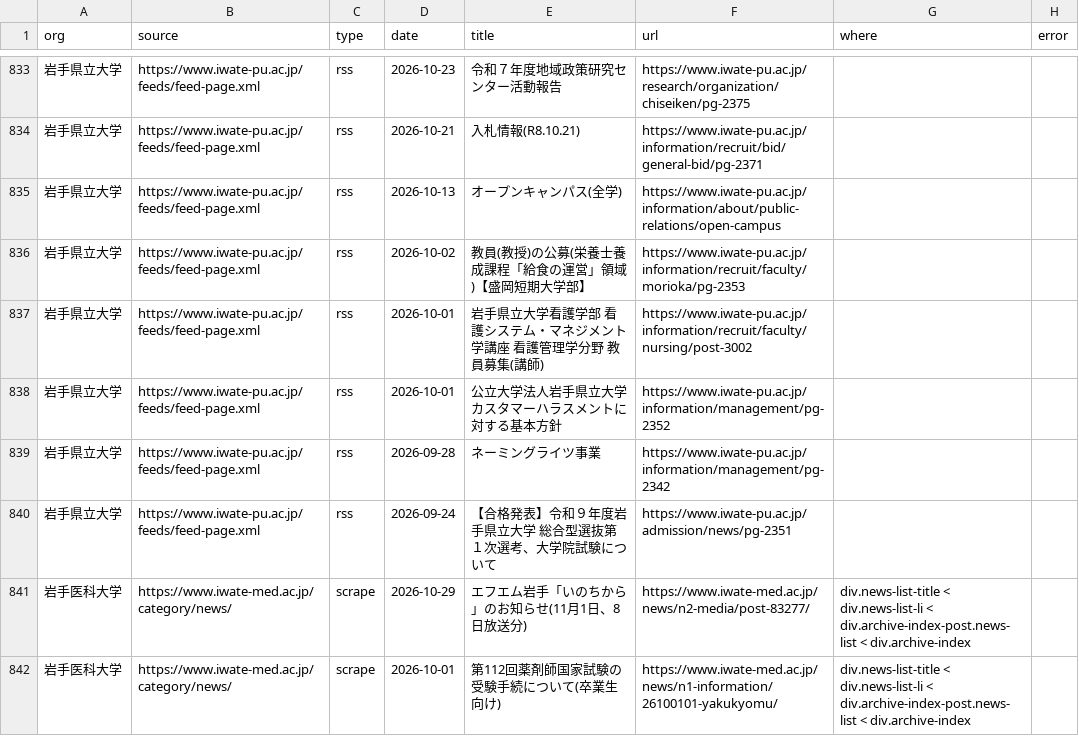
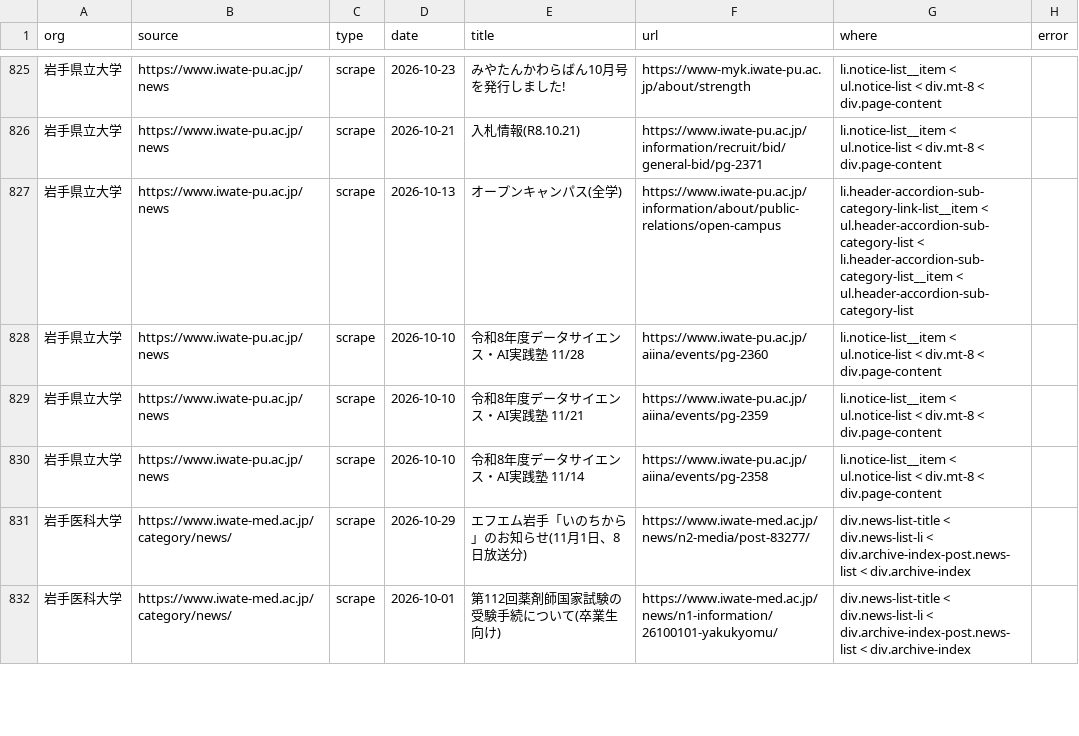
Before and after one commit to iwate-news-watch/agencies, a CSV file: reports/inspect_sources.csv, drawn as a sheet; only a part is shown, gaps mark what is left out; the diff covers the shown part only.

```diff
--- a/reports/inspect_sources.csv
+++ b/reports/inspect_sources.csv
@@ -833,9 +825,7 @@
-岩手県立大学,https://www.iwate-pu.ac.jp/feeds/feed-page.xml,rss,2026-10-23,令和７年度地域政策研究センター活動報告,https://www.iwate-pu.ac.jp/research/organization/chiseiken/pg-2375,,
-岩手県立大学,https://www.iwate-pu.ac.jp/feeds/feed-page.xml,rss,2026-10-21,入札情報(R8.10.21),https://www.iwate-pu.ac.jp/information/recruit/bid/general-bid/pg-2371,,
-岩手県立大学,https://www.iwate-pu.ac.jp/feeds/feed-page.xml,rss,2026-10-13,オープンキャンパス(全学),https://www.iwate-pu.ac.jp/information/about/public-relations/open-campus,,
-岩手県立大学,https://www.iwate-pu.ac.jp/feeds/feed-page.xml,rss,2026-10-02,教員(教授)の公募(栄養士養成課程「給食の運営」領域)【盛岡短期大学部】,https://www.iwate-pu.ac.jp/information/recruit/faculty/morioka/pg-2353,,
-岩手県立大学,https://www.iwate-pu.ac.jp/feeds/feed-page.xml,rss,2026-10-01,岩手県立大学看護学部 看護システム・マネジメント学講座 看護管理学分野 教員募集(講師),https://www.iwate-pu.ac.jp/information/recruit/faculty/nursing/post-3002,,
-岩手県立大学,https://www.iwate-pu.ac.jp/feeds/feed-page.xml,rss,2026-10-01,公立大学法人岩手県立大学カスタマーハラスメントに対する基本方針,https://www.iwate-pu.ac.jp/information/management/pg-2352,,
-岩手県立大学,https://www.iwate-pu.ac.jp/feeds/feed-page.xml,rss,2026-09-28,ネーミングライツ事業,https://www.iwate-pu.ac.jp/information/management/pg-2342,,
-岩手県立大学,https://www.iwate-pu.ac.jp/feeds/feed-page.xml,rss,2026-09-24,【合格発表】令和９年度岩⼿県⽴⼤学 総合型選抜第１次選考、大学院試験について,https://www.iwate-pu.ac.jp/admission/news/pg-2351,,
+岩手県立大学,https://www.iwate-pu.ac.jp/news,scrape,2026-10-23,みやたんかわらばん10月号を発行しました!,https://www-myk.iwate-pu.ac.jp/about/strength,li.notice-list__item < ul.notice-list < div.mt-8 < div.page-content,
+岩手県立大学,https://www.iwate-pu.ac.jp/news,scrape,2026-10-21,入札情報(R8.10.21),https://www.iwate-pu.ac.jp/information/recruit/bid/general-bid/pg-2371,li.notice-list__item < ul.notice-list < div.mt-8 < div.page-content,
+岩手県立大学,https://www.iwate-pu.ac.jp/news,scrape,2026-10-13,オープンキャンパス(全学),https://www.iwate-pu.ac.jp/information/about/public-relations/open-campus,li.header-accordion-sub-category-link-list__item < ul.header-accordion-sub-category-list < li.header-accordion-sub-category-list__item < ul.header-accordion-sub-category-list,
+岩手県立大学,https://www.iwate-pu.ac.jp/news,scrape,2026-10-10,令和8年度データサイエンス・AI実践塾 11/28,https://www.iwate-pu.ac.jp/aiina/events/pg-2360,li.notice-list__item < ul.notice-list < div.mt-8 < div.page-content,
+岩手県立大学,https://www.iwate-pu.ac.jp/news,scrape,2026-10-10,令和8年度データサイエンス・AI実践塾 11/21,https://www.iwate-pu.ac.jp/aiina/events/pg-2359,li.notice-list__item < ul.notice-list < div.mt-8 < div.page-content,
+岩手県立大学,https://www.iwate-pu.ac.jp/news,scrape,2026-10-10,令和8年度データサイエンス・AI実践塾 11/14,https://www.iwate-pu.ac.jp/aiina/events/pg-2358,li.notice-list__item < ul.notice-list < div.mt-8 < div.page-content,
 岩手医科大学,https://www.iwate-med.ac.jp/category/news/,scrape,2026-10-29,エフエム岩手「いのちから」のお知らせ(11月1日、8日放送分),https://www.iwate-med.ac.jp/news/n2-media/post-83277/,div.news-list-title < div.news-list-li < div.archive-index-post.news-list < div.archive-index,
```
Also changed, not shown: 8 removed rows and 55 edited cells elsewhere in this file.
